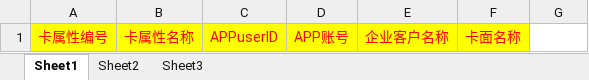
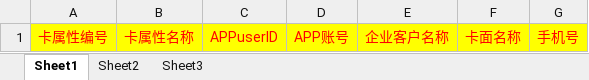
Before and after one commit to AlwaysPH/market, an Excel workbook: market-admin/src/main/resources/excel/卡分类模板.xlsx, sheet Sheet1, drawn as a sheet; values as stored, in another font and other column widths than the file's, no borders; the diff names each change by its address in the sheet, - before the commit and + after, or states it on an @@ line.

```diff
--- a/market-admin/src/main/resources/excel/卡分类模板.xlsx (sheet Sheet1)
+++ b/market-admin/src/main/resources/excel/卡分类模板.xlsx (sheet Sheet1)
-G1: (empty)
+G1: 手机号
-G1 fill: none
+G1 fill: #FFFF00
```
Also changed, not shown: 33 other files.
